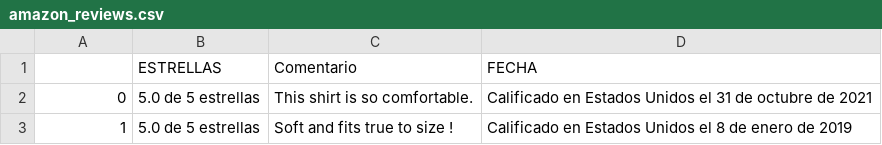
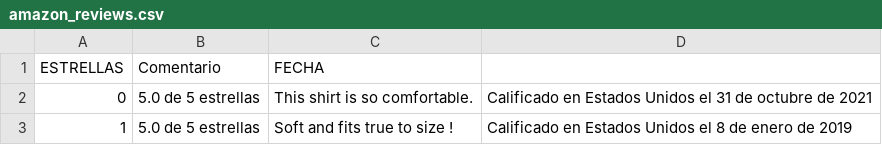
Before and after one commit to Hyahua-Claudia/trabajofinallp2, a CSV file: amazon_reviews.csv, drawn as a sheet; removed rows and columns are numbered as before the commit, all else as after; the diff names each change by its address in the sheet, - before the commit and + after, or states it on an @@ line.

Commit message:
Update amazon_reviews.csv

```diff
--- a/amazon_reviews.csv
+++ b/amazon_reviews.csv
-row 1:  | ESTRELLAS | Comentario | FECHA
+row 1: ESTRELLAS | Comentario | FECHA
```
